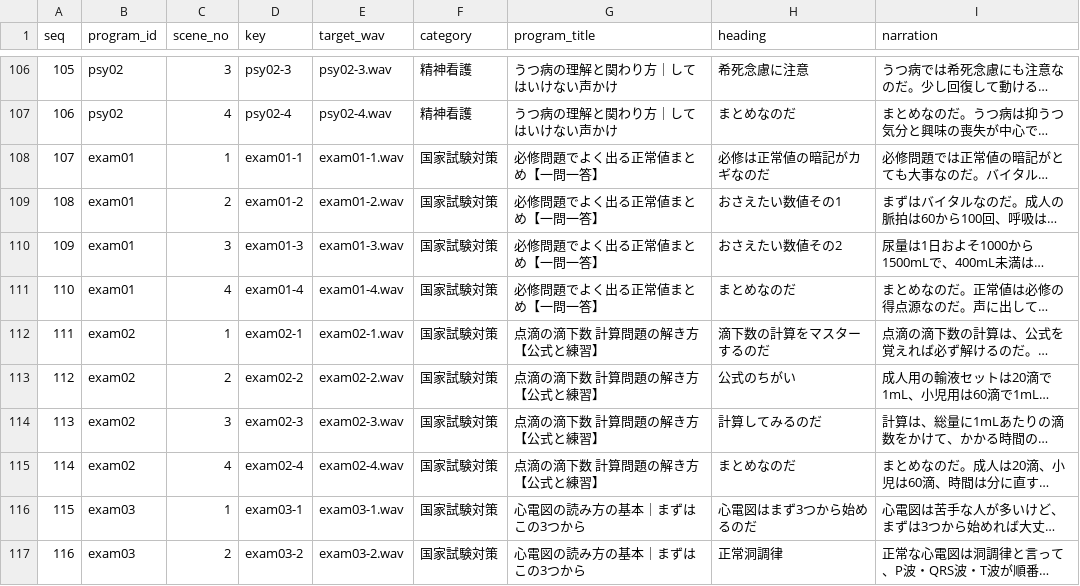
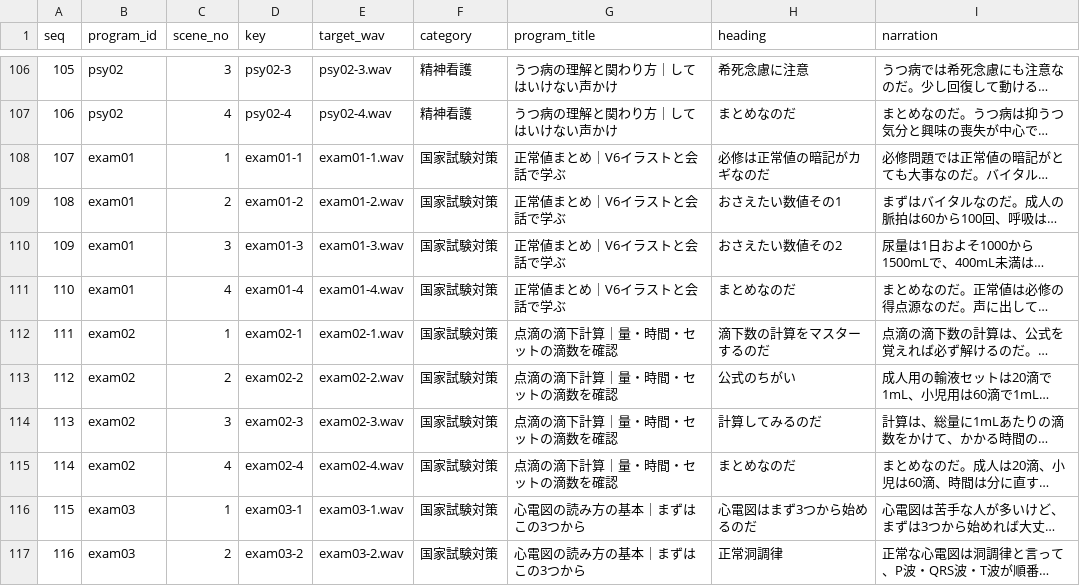
Before and after one commit to yakkun-shinchian/SD-, a CSV file: voicevox/manifest.csv, drawn as a sheet; only a part is shown, gaps mark what is left out; long unchanged cells end in …; the diff covers the shown part only; the diff names each change by its address in the sheet, - before the commit and + after, or states it on an @@ line.

```diff
--- a/voicevox/manifest.csv
+++ b/voicevox/manifest.csv
-G108:G111 (program_title): 必修問題でよく出る正常値まとめ【一問一答】
+G108:G111 (program_title): 正常値まとめ｜V6イラストと会話で学ぶ
-G112:G115 (program_title): 点滴の滴下数 計算問題の解き方【公式と練習】
+G112:G115 (program_title): 点滴の滴下計算｜量・時間・セットの滴数を確認
```
Also changed, not shown: 35 edited cells elsewhere in this file, 6 other files.
